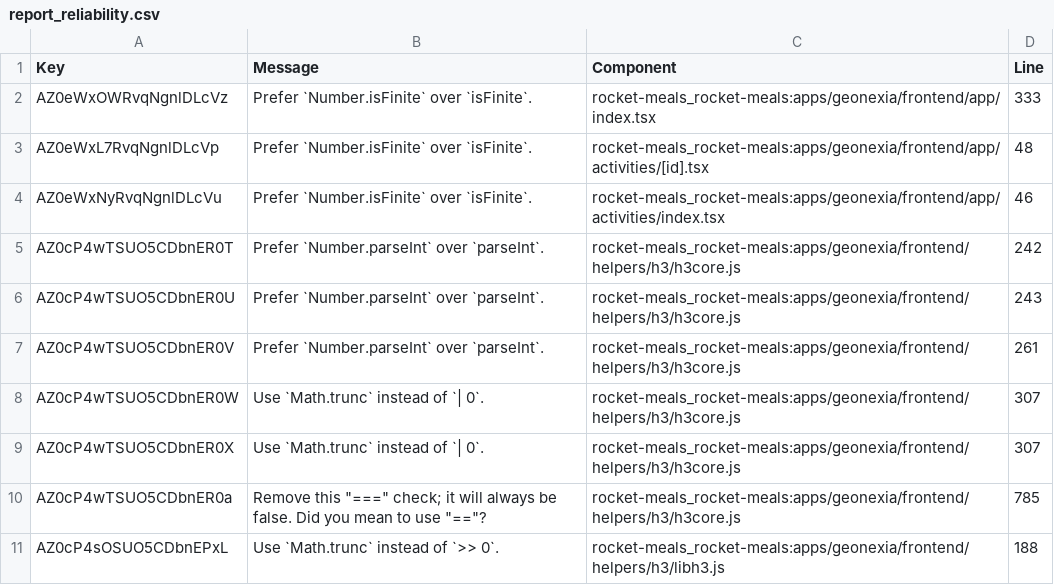
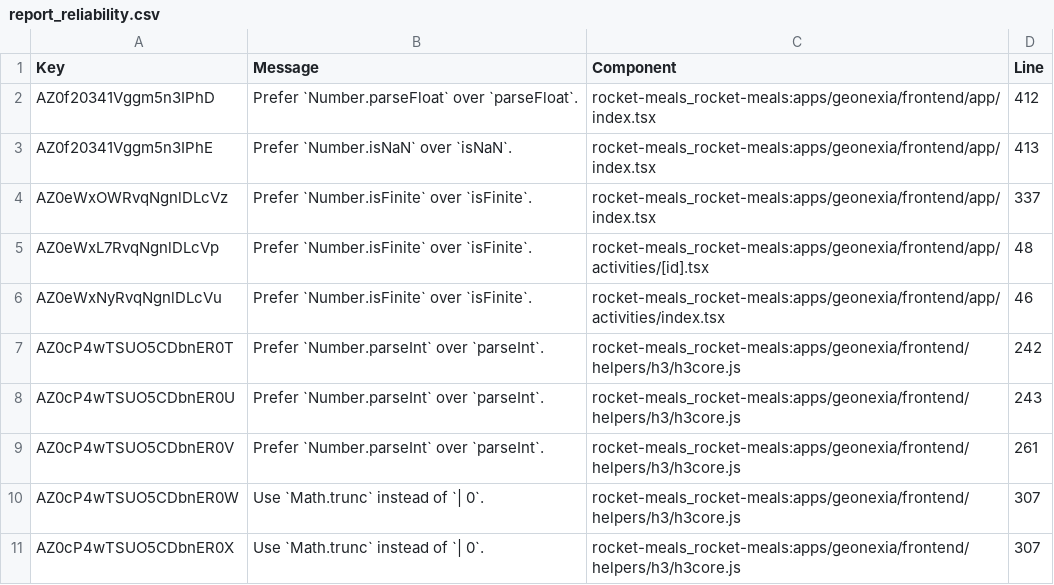
Before and after one commit to rocket-meals/swosy, a CSV file: reports/sonarCloud/report_reliability.csv, drawn as a sheet; only a part is shown; the shorter side is filled out with more unchanged rows.

```diff
--- a/reports/sonarCloud/report_reliability.csv
+++ b/reports/sonarCloud/report_reliability.csv
@@ -1,3 +1,5 @@
 Key,Message,Component,Line
-"AZ0eWxOWRvqNgnlDLcVz","Prefer `Number.isFinite` over `isFinite`.","rocket-meals_rocket-meals:apps/geonexia/frontend/app/index.tsx",333
+"AZ0f20341Vggm5n3IPhD","Prefer `Number.parseFloat` over `parseFloat`.","rocket-meals_rocket-meals:apps/geonexia/frontend/app/index.tsx",412
+"AZ0f20341Vggm5n3IPhE","Prefer `Number.isNaN` over `isNaN`.","rocket-meals_rocket-meals:apps/geonexia/frontend/app/index.tsx",413
+"AZ0eWxOWRvqNgnlDLcVz","Prefer `Number.isFinite` over `isFinite`.","rocket-meals_rocket-meals:apps/geonexia/frontend/app/index.tsx",337
 "AZ0eWxL7RvqNgnlDLcVp","Prefer `Number.isFinite` over `isFinite`.","rocket-meals_rocket-meals:apps/geonexia/frontend/app/activities/[id].tsx",48
```
Also changed, not shown: 2 other files.
